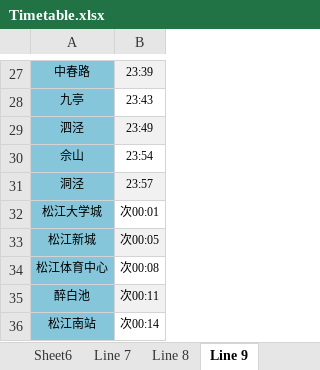
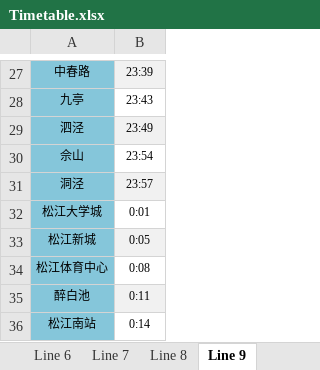
Before and after one commit to YC-Yuan/DSA_Project, an Excel workbook: Project2/info/Timetable.xlsx, sheet Line 9, drawn as a sheet; only a part is shown, gaps mark what is left out; values as stored, in another font and other column widths than the file's, no borders; the diff names each change by its address in the sheet, - before the commit and + after, or states it on an @@ line.

```diff
--- a/Project2/info/Timetable.xlsx (sheet Line 9)
+++ b/Project2/info/Timetable.xlsx (sheet Line 9)
-sheet tab: Sheet6
-B32: 次00:01
+B32: 0:01
-B33: 次00:05
+B33: 0:05
-B34: 次00:08
+B34: 0:08
-B35: 次00:11
+B35: 0:11
-B36: 次00:14
+B36: 0:14
```
Also changed, not shown: sheet Line 11 1, sheet Line 10 2, other sheet tabs, 5 other files.
